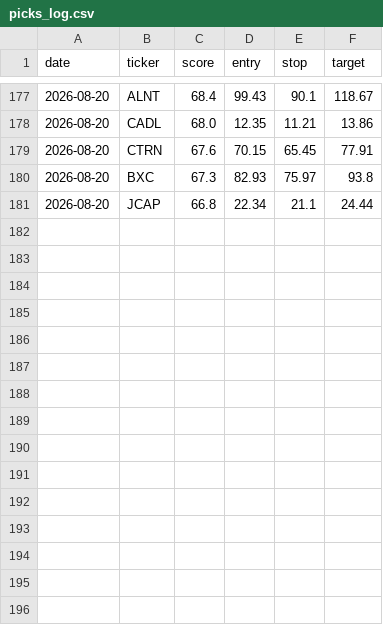
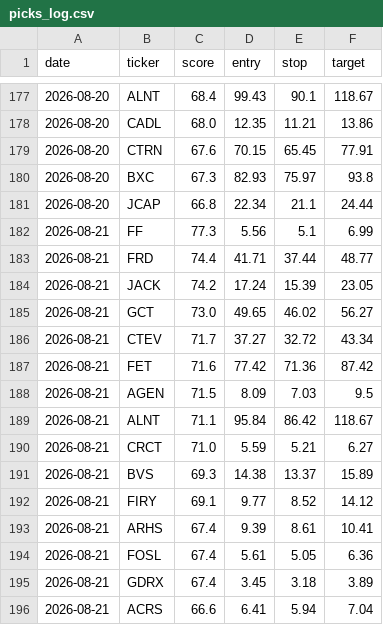
Before and after one commit to stevemtn1/Stock_scan, a CSV file: picks_log.csv, drawn as a sheet; only a part is shown, gaps mark what is left out; the diff names each change by its address in the sheet, - before the commit and + after, or states it on an @@ line.

```diff
--- a/picks_log.csv
+++ b/picks_log.csv
+row 182: 2026-08-21 | FF | 77.3 | 5.56 | 5.1 | 6.99
+row 183: 2026-08-21 | FRD | 74.4 | 41.71 | 37.44 | 48.77
+row 184: 2026-08-21 | JACK | 74.2 | 17.24 | 15.39 | 23.05
+row 185: 2026-08-21 | GCT | 73.0 | 49.65 | 46.02 | 56.27
+row 186: 2026-08-21 | CTEV | 71.7 | 37.27 | 32.72 | 43.34
+row 187: 2026-08-21 | FET | 71.6 | 77.42 | 71.36 | 87.42
+row 188: 2026-08-21 | AGEN | 71.5 | 8.09 | 7.03 | 9.5
+row 189: 2026-08-21 | ALNT | 71.1 | 95.84 | 86.42 | 118.67
+row 190: 2026-08-21 | CRCT | 71.0 | 5.59 | 5.21 | 6.27
+row 191: 2026-08-21 | BVS | 69.3 | 14.38 | 13.37 | 15.89
+row 192: 2026-08-21 | FIRY | 69.1 | 9.77 | 8.52 | 14.12
+row 193: 2026-08-21 | ARHS | 67.4 | 9.39 | 8.61 | 10.41
+row 194: 2026-08-21 | FOSL | 67.4 | 5.61 | 5.05 | 6.36
+row 195: 2026-08-21 | GDRX | 67.4 | 3.45 | 3.18 | 3.89
+row 196: 2026-08-21 | ACRS | 66.6 | 6.41 | 5.94 | 7.04
```
Also changed, not shown: 1 other file.
